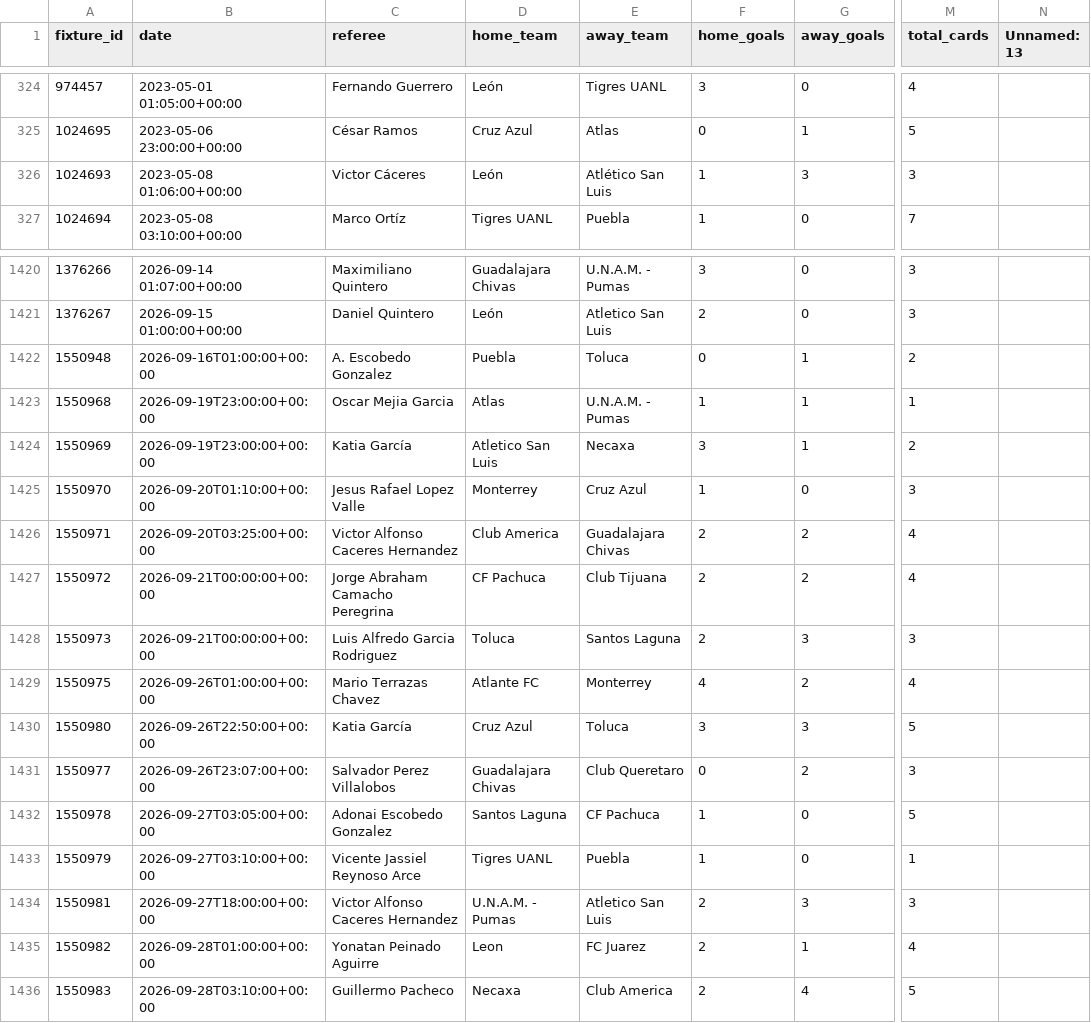
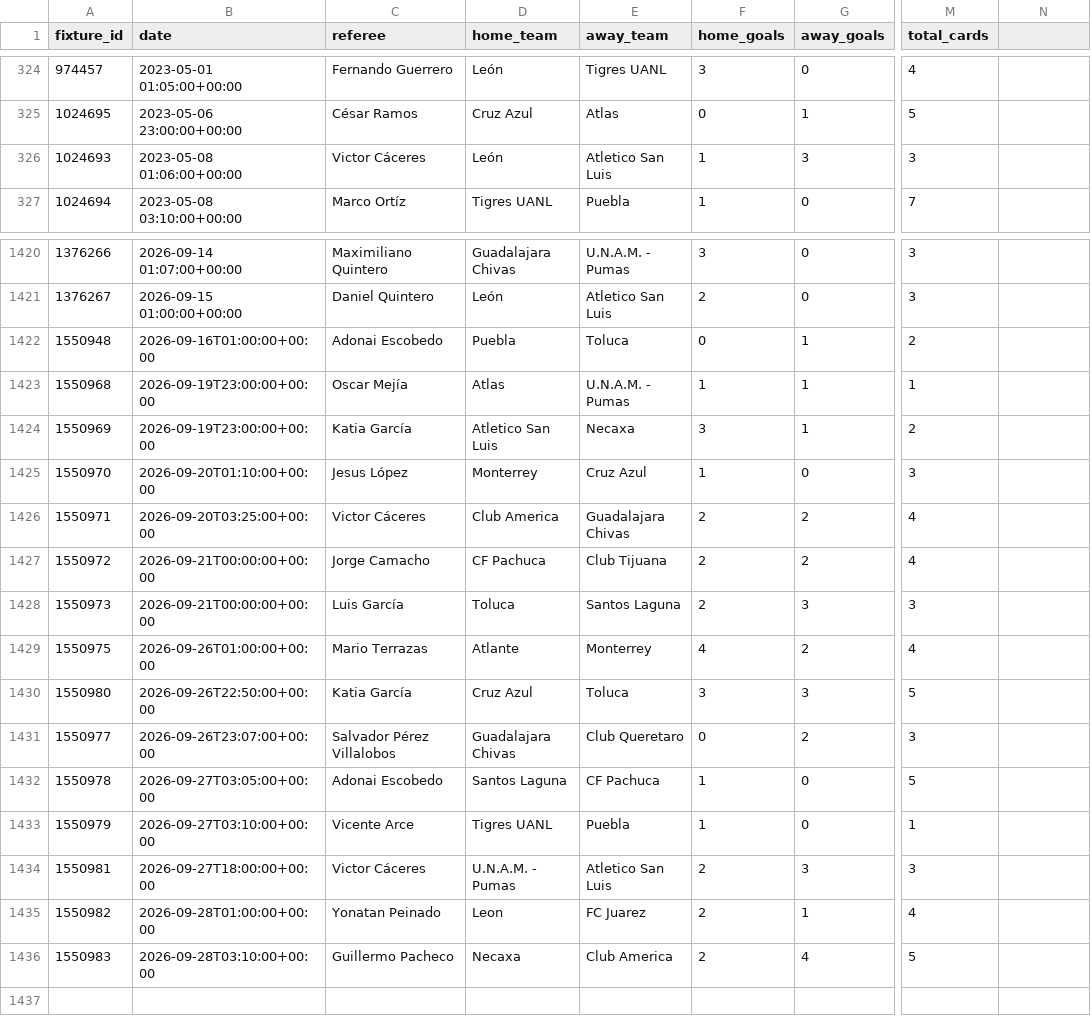
Before and after one commit to RJBarrera/goalx, a CSV file: server/historial_ligamx_2023.csv, drawn as a sheet; only a part is shown, gaps mark what is left out; the diff names each change by its address in the sheet, - before the commit and + after, or states it on an @@ line.

Commit message:
Añadir modelos de IA para corners y 1x2 y optimizar el motor

```diff
--- a/server/historial_ligamx_2023.csv
+++ b/server/historial_ligamx_2023.csv
-N1: Unnamed: 13
+N1: (empty)
-E326 (away_team): Atlético San Luis
+E326 (away_team): Atletico San Luis
-C1422 (referee): A. Escobedo Gonzalez
+C1422 (referee): Adonai Escobedo
-C1423 (referee): Oscar Mejia Garcia
+C1423 (referee): Oscar Mejía
-C1425 (referee): Jesus Rafael Lopez Valle
+C1425 (referee): Jesus López
-C1426 (referee): Victor Alfonso Caceres Hernandez
+C1426 (referee): Victor Cáceres
-C1427 (referee): Jorge Abraham Camacho Peregrina
+C1427 (referee): Jorge Camacho
-C1428 (referee): Luis Alfredo Garcia Rodriguez
+C1428 (referee): Luis García
-C1429 (referee): Mario Terrazas Chavez
+C1429 (referee): Mario Terrazas
-D1429 (home_team): Atlante FC
+D1429 (home_team): Atlante
-C1431 (referee): Salvador Perez Villalobos
+C1431 (referee): Salvador Pérez Villalobos
-C1432 (referee): Adonai Escobedo Gonzalez
+C1432 (referee): Adonai Escobedo
-C1433 (referee): Vicente Jassiel Reynoso Arce
+C1433 (referee): Vicente Arce
-C1434 (referee): Victor Alfonso Caceres Hernandez
+C1434 (referee): Victor Cáceres
-C1435 (referee): Yonatan Peinado Aguirre
+C1435 (referee): Yonatan Peinado
```
Also changed, not shown: 15 other files.
